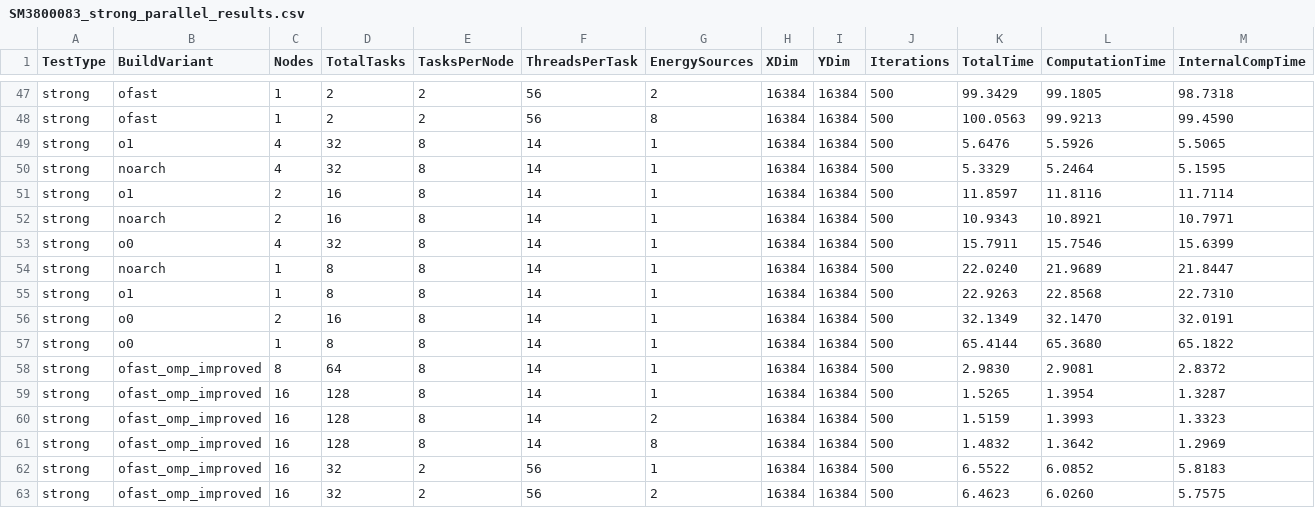
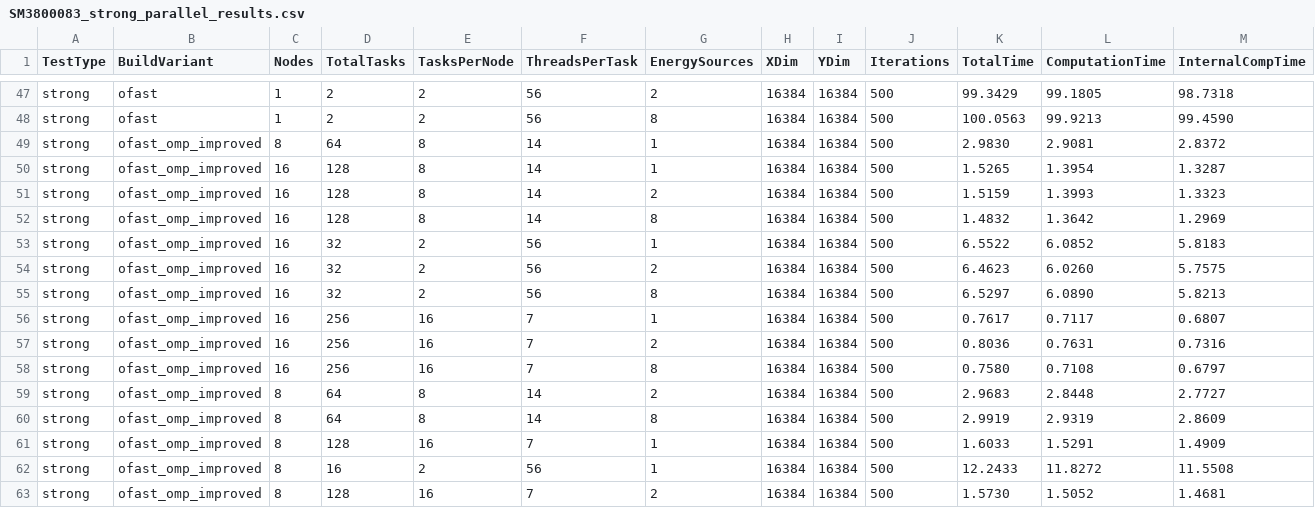
Before and after one commit to egesia1/5-points-stencil, a CSV file: data/SM3800083_strong_parallel_results.csv, drawn as a sheet; only a part is shown, gaps mark what is left out; the shorter side is filled out with more unchanged rows; rows hold the shown columns only; the diff names each change by its address in the sheet, - before the commit and + after, or states it on an @@ line.

```diff
--- a/data/SM3800083_strong_parallel_results.csv
+++ b/data/SM3800083_strong_parallel_results.csv
-row 49: strong | o1 | 4 | 32 | 8 | 14 | 1 | 16384 | 16384 | 500 | 5.6476 | 5.5926 | 5.5065
-row 50: strong | noarch | 4 | 32 | 8 | 14 | 1 | 16384 | 16384 | 500 | 5.3329 | 5.2464 | 5.1595
-row 51: strong | o1 | 2 | 16 | 8 | 14 | 1 | 16384 | 16384 | 500 | 11.8597 | 11.8116 | 11.7114
-row 52: strong | noarch | 2 | 16 | 8 | 14 | 1 | 16384 | 16384 | 500 | 10.9343 | 10.8921 | 10.7971
-row 53: strong | o0 | 4 | 32 | 8 | 14 | 1 | 16384 | 16384 | 500 | 15.7911 | 15.7546 | 15.6399
-row 54: strong | noarch | 1 | 8 | 8 | 14 | 1 | 16384 | 16384 | 500 | 22.0240 | 21.9689 | 21.8447
-row 55: strong | o1 | 1 | 8 | 8 | 14 | 1 | 16384 | 16384 | 500 | 22.9263 | 22.8568 | 22.7310
-row 56: strong | o0 | 2 | 16 | 8 | 14 | 1 | 16384 | 16384 | 500 | 32.1349 | 32.1470 | 32.0191
-row 57: strong | o0 | 1 | 8 | 8 | 14 | 1 | 16384 | 16384 | 500 | 65.4144 | 65.3680 | 65.1822
```
Also changed, not shown: data/SM3800083_omp_serial_results.csv, 34 other files.
